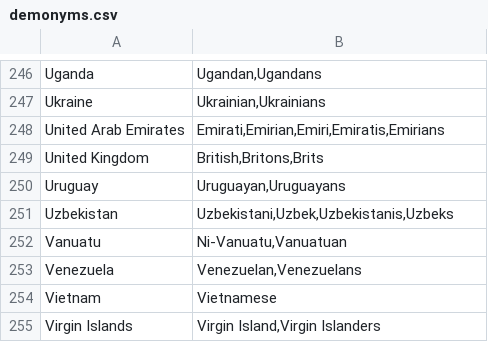
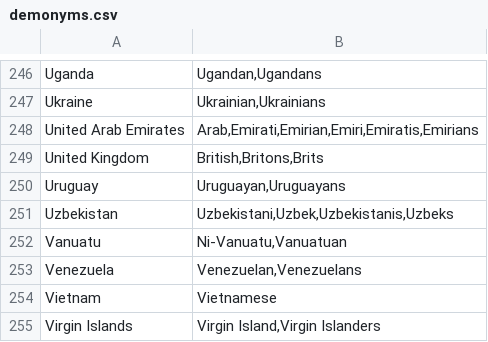
Before and after one commit to ernesto-elsaesser/txt2map, a CSV file: geoparser/demonyms.csv, drawn as a sheet; only a part is shown, gaps mark what is left out.

```diff
--- a/geoparser/demonyms.csv
+++ b/geoparser/demonyms.csv
@@ -247,3 +247,3 @@ Uganda	Ugandan,Ugandans
 Ukraine	Ukrainian,Ukrainians
-United Arab Emirates	Emirati,Emirian,Emiri,Emiratis,Emirians
+United Arab Emirates	Arab,Emirati,Emirian,Emiri,Emiratis,Emirians
 United Kingdom	British,Britons,Brits
```
Also changed, not shown: 13 other files.
